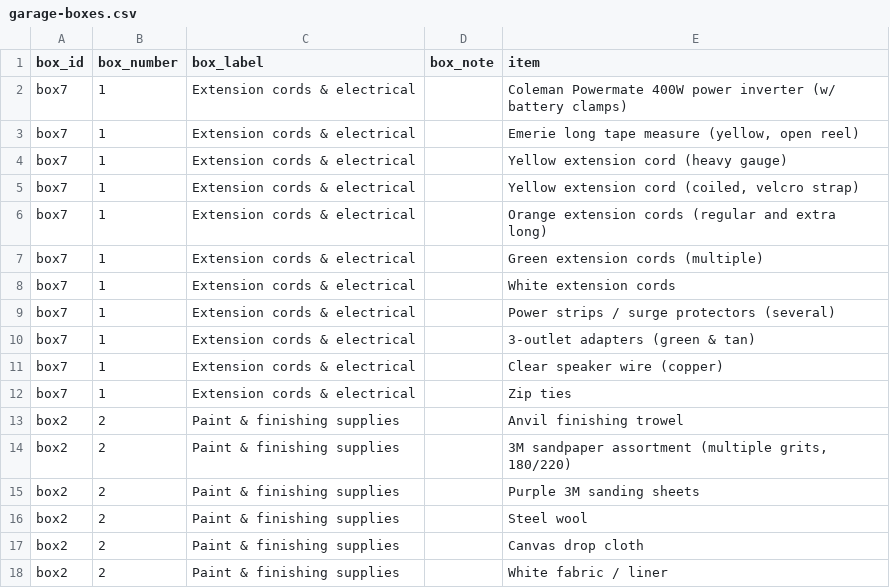
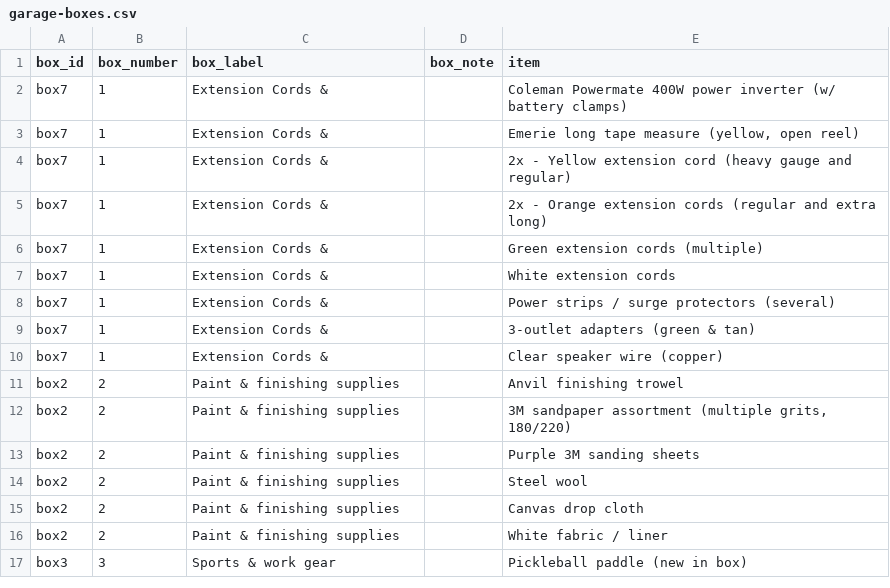
Before and after one commit to TimToolman/TimMooreDotNet, a CSV file: data/garage-boxes.csv, drawn as a sheet; only a part is shown; the shorter side is filled out with more unchanged rows.

Commit message:
Update garage boxes CSV

```diff
--- a/data/garage-boxes.csv
+++ b/data/garage-boxes.csv
@@ -1,13 +1,11 @@
 box_id,box_number,box_label,box_note,item
-box7,1,Extension cords & electrical,,Coleman Powermate 400W power inverter (w/ battery clamps)
-box7,1,Extension cords & electrical,,"Emerie long tape measure (yellow, open reel)"
-box7,1,Extension cords & electrical,,Yellow extension cord (heavy gauge)
-box7,1,Extension cords & electrical,,"Yellow extension cord (coiled, velcro strap)"
-box7,1,Extension cords & electrical,,Orange extension cords (regular and extra long)
-box7,1,Extension cords & electrical,,Green extension cords (multiple)
-box7,1,Extension cords & electrical,,White extension cords
-box7,1,Extension cords & electrical,,Power strips / surge protectors (several)
-box7,1,Extension cords & electrical,,3-outlet adapters (green & tan)
-box7,1,Extension cords & electrical,,Clear speaker wire (copper)
-box7,1,Extension cords & electrical,,Zip ties
+box7,1,Extension Cords & ,,Coleman Powermate 400W power inverter (w/ battery clamps)
+box7,1,Extension Cords & ,,"Emerie long tape measure (yellow, open reel)"
+box7,1,Extension Cords & ,,2x - Yellow extension cord (heavy gauge and regular)
+box7,1,Extension Cords & ,,2x - Orange extension cords (regular and extra long)
+box7,1,Extension Cords & ,,Green extension cords (multiple)
+box7,1,Extension Cords & ,,White extension cords
+box7,1,Extension Cords & ,,Power strips / surge protectors (several)
+box7,1,Extension Cords & ,,3-outlet adapters (green & tan)
+box7,1,Extension Cords & ,,Clear speaker wire (copper)
 box2,2,Paint & finishing supplies,,Anvil finishing trowel
```
